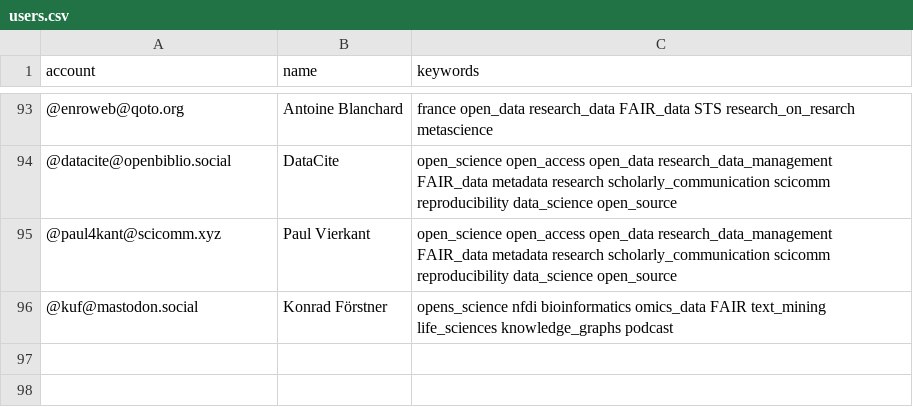
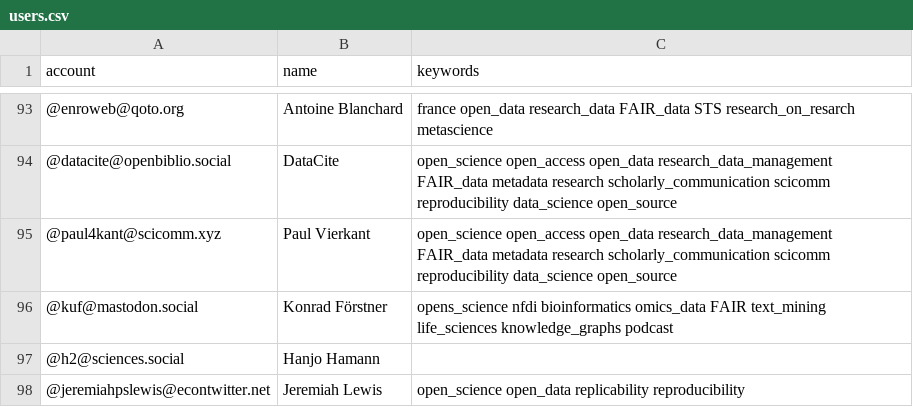
Before and after one commit to smach/Mastodon-OpenScience, a CSV file: resources/users.csv, drawn as a sheet; only a part is shown, gaps mark what is left out.

Commit message:
Update users.csv

```diff
--- a/resources/users.csv
+++ b/resources/users.csv
@@ -96 +96,3 @@ account,name,keywords
 @kuf@mastodon.social, Konrad Förstner, opens_science nfdi bioinformatics omics_data FAIR text_mining life_sciences knowledge_graphs podcast
+@h2@sciences.social,Hanjo Hamann,
+@jeremiahpslewis@econtwitter.net,Jeremiah Lewis,open_science open_data replicability reproducibility
```
